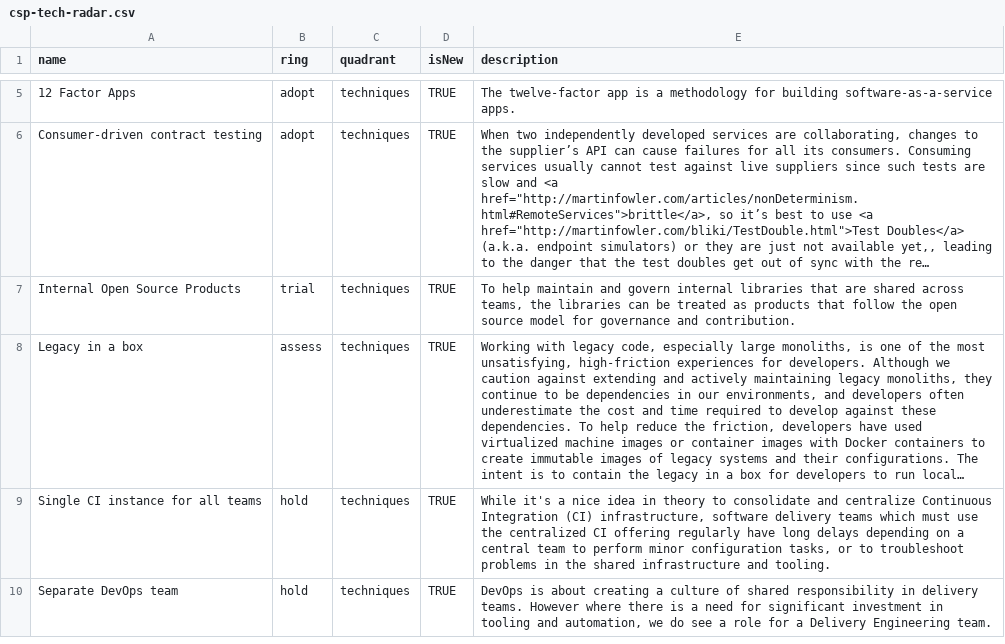
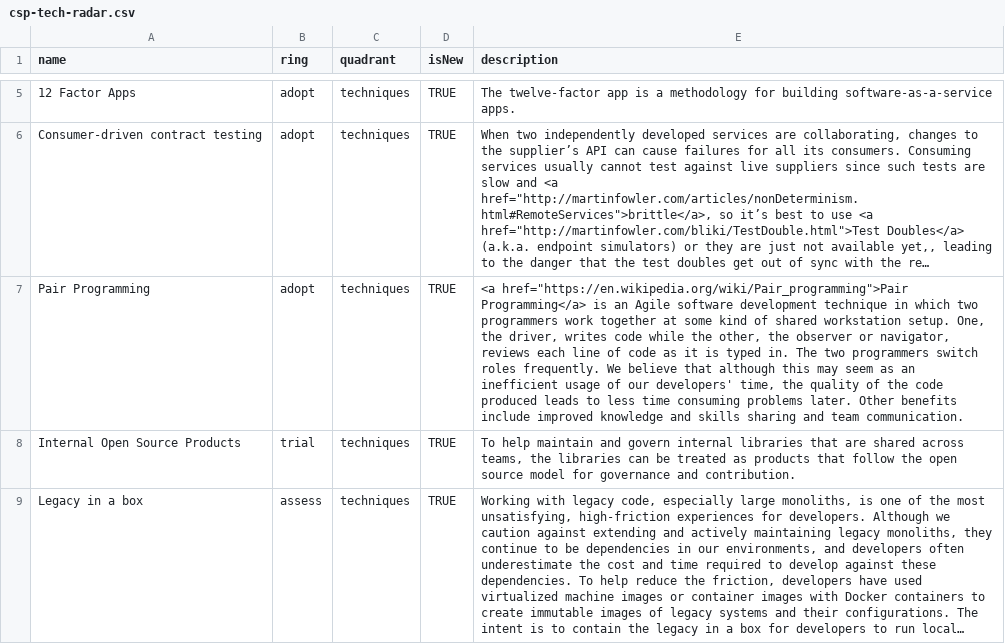
Before and after one commit to sky-uk/csp-tech-radar, a CSV file: csp-tech-radar.csv, drawn as a sheet; only a part is shown, gaps mark what is left out; the shorter side is filled out with more unchanged rows; long unchanged cells end in …; the diff names each change by its address in the sheet, - before the commit and + after, or states it on an @@ line.

Commit message:
add pair programming to techniques as adopt.

```diff
--- a/csp-tech-radar.csv
+++ b/csp-tech-radar.csv
+row 7: Pair Programming | adopt | techniques | TRUE | <a href="https://en.wikipedia.org/wiki/Pair_programming">Pair Programming</a> is an Agile software development technique in which two programmers work together at some kind of shared workstation setup. One, the driver, writes code while the other, the observer or navigator, reviews each line of code as it is typed in. The two programmers switch roles frequently. We believe that although this may seem as an inefficient usage of our developers' time, the quality of the code produced leads to less time consuming problems later. Other benefits include improved knowledge and skills sharing and team communication.
```
